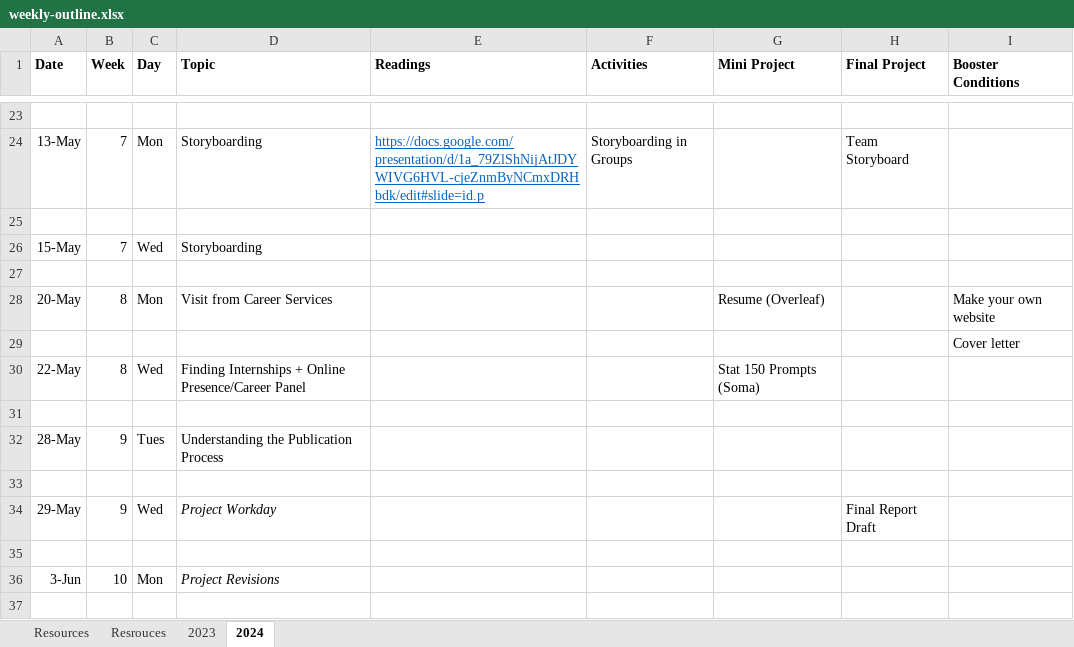
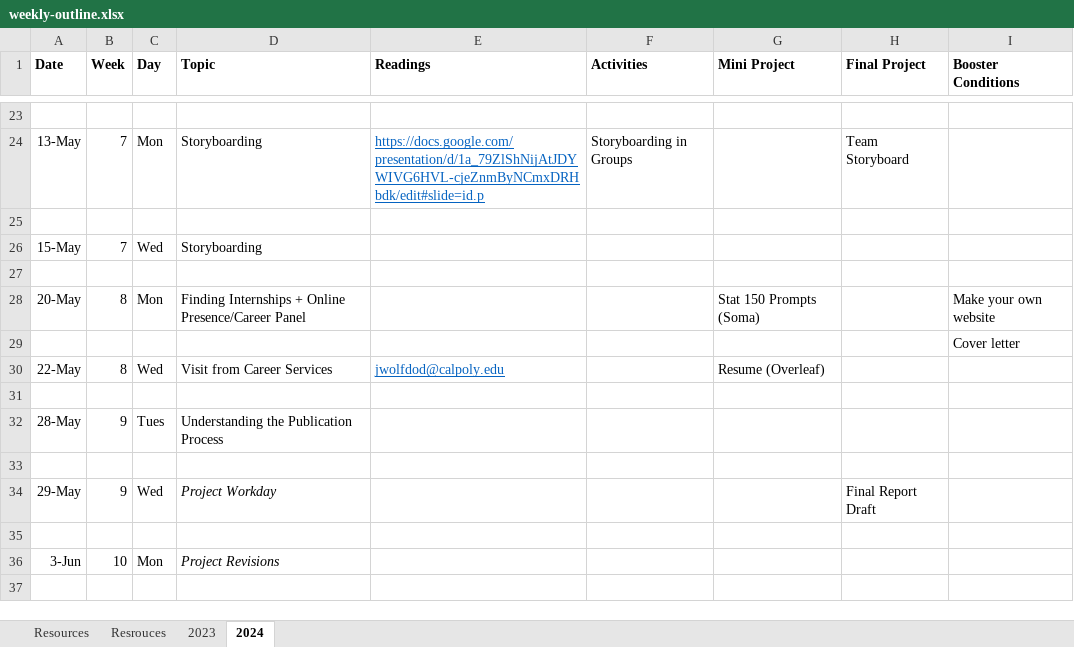
Before and after one commit to earobinson95/stat365-calpoly, an Excel workbook: 00-course-info/weekly-outline.xlsx, sheet 2024, drawn as a sheet; only a part is shown, gaps mark what is left out; values as stored, in another font and other column widths than the file's, no borders; the diff names each change by its address in the sheet, - before the commit and + after, or states it on an @@ line.

```diff
--- a/00-course-info/weekly-outline.xlsx (sheet 2024)
+++ b/00-course-info/weekly-outline.xlsx (sheet 2024)
-D28 (Topic): Visit from Career Services
+D28 (Topic): Finding Internships + Online Presence/Career Panel
-G28 (Mini Project): Resume (Overleaf)
+G28 (Mini Project): Stat 150 Prompts (Soma)
-D30 (Topic): Finding Internships + Online Presence/Career Panel
+D30 (Topic): Visit from Career Services
-E30 (Readings): (empty)
+E30 (Readings): jwolfdod@calpoly.edu
-G30 (Mini Project): Stat 150 Prompts (Soma)
+G30 (Mini Project): Resume (Overleaf)
```
Also changed, not shown: 2024/03-data-journalism/data/malaria_data.xlsx, 3 other files.
